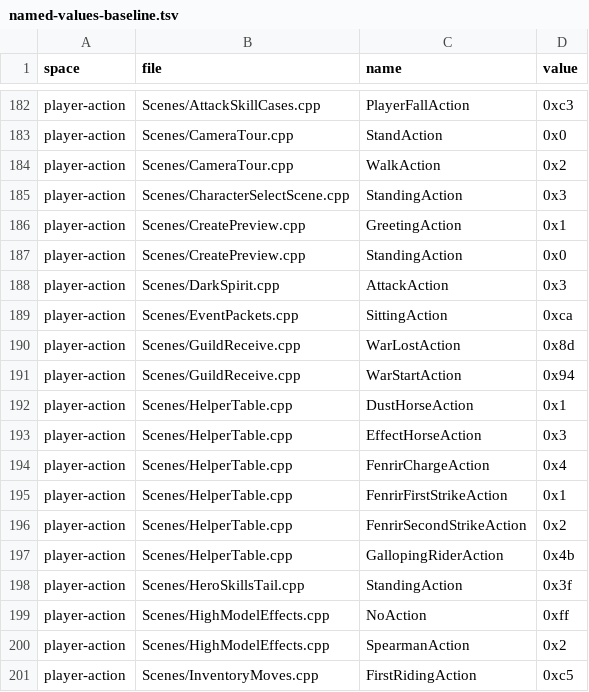
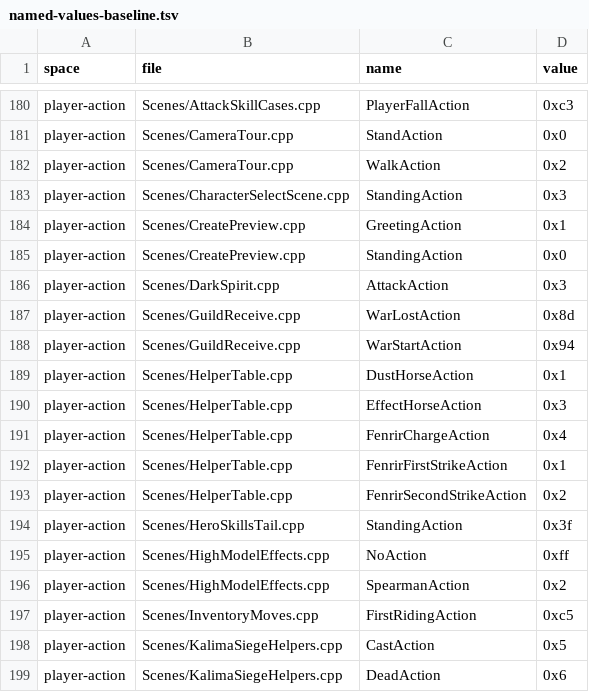
Before and after one commit to ema-ljn/MuRet, a TSV file: Client/tools/architecture/named-values-baseline.tsv, drawn as a sheet; only a part is shown, gaps mark what is left out; the shorter side is filled out with more unchanged rows; the diff covers the shown part only.

```diff
--- a/Client/tools/architecture/named-values-baseline.tsv
+++ b/Client/tools/architecture/named-values-baseline.tsv
@@ -188,3 +186,2 @@ player-action	Scenes/CreatePreview.cpp	StandingAction	0x0
 player-action	Scenes/DarkSpirit.cpp	AttackAction	0x3
-player-action	Scenes/EventPackets.cpp	SittingAction	0xca
 player-action	Scenes/GuildReceive.cpp	WarLostAction	0x8d
@@ -196,3 +193,2 @@ player-action	Scenes/HelperTable.cpp	FenrirFirstStrikeAction	0x1
 player-action	Scenes/HelperTable.cpp	FenrirSecondStrikeAction	0x2
-player-action	Scenes/HelperTable.cpp	GallopingRiderAction	0x4b
 player-action	Scenes/HeroSkillsTail.cpp	StandingAction	0x3f
```
Also changed, not shown: 35 removed rows elsewhere in this file, 29 other files.
